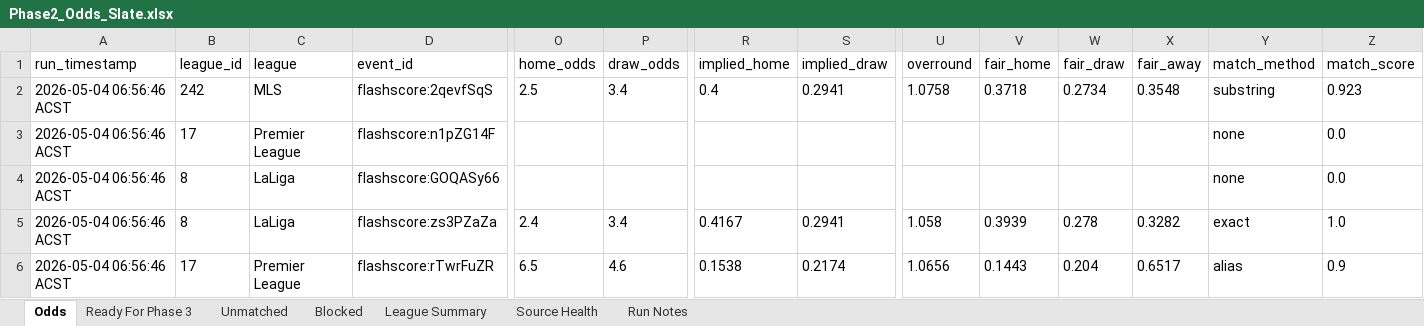
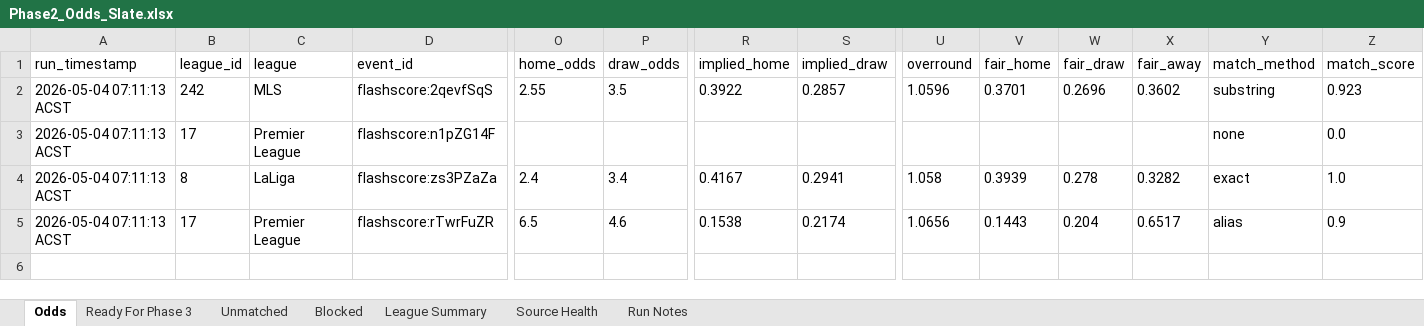
Before and after one commit to Looneyz25/SoccerStats, an Excel workbook: docs/agent-system/outputs/Phase2_Odds_Slate.xlsx, sheet Odds, drawn as a sheet; only a part is shown, gaps mark what is left out; values as stored, in another font and other column widths than the file's, no borders; removed rows and columns are numbered as before the commit, all else as after; rows hold the shown columns only; the diff names each change by its address in the sheet, - before the commit and + after, or states it on an @@ line.

```diff
--- a/docs/agent-system/outputs/Phase2_Odds_Slate.xlsx (sheet Odds)
+++ b/docs/agent-system/outputs/Phase2_Odds_Slate.xlsx (sheet Odds)
-A2:A3 (run_timestamp): 2026-05-04 06:56:46 ACST
+A2:A3 (run_timestamp): 2026-05-04 07:11:13 ACST
-O2 (home_odds): 2.5
+O2 (home_odds): 2.55
-P2 (draw_odds): 3.4
+P2 (draw_odds): 3.5
-R2 (implied_home): 0.4
+R2 (implied_home): 0.3922
-S2 (implied_draw): 0.2941
+S2 (implied_draw): 0.2857
-U2 (overround): 1.0758
+U2 (overround): 1.0596
-V2 (fair_home): 0.3718
+V2 (fair_home): 0.3701
-W2 (fair_draw): 0.2734
+W2 (fair_draw): 0.2696
-X2 (fair_away): 0.3548
+X2 (fair_away): 0.3602
-row 4: 2026-05-04 06:56:46 ACST | 8 | LaLiga | flashscore:GOQASy66 |  |  |  |  |  |  |  |  | none | 0.0
-A4:A5 (run_timestamp): 2026-05-04 06:56:46 ACST
+A4:A5 (run_timestamp): 2026-05-04 07:11:13 ACST
```
Also changed, not shown: sheet Unmatched, sheet Ready For Phase 3, sheet Run Notes, sheet Source Health, sheet League Summary, docs/agent-system/outputs/Phase1_Fixture_Slate.xlsx, docs/agent-system/outputs/Phase3_Team_Context.xlsx, 19 other files.
